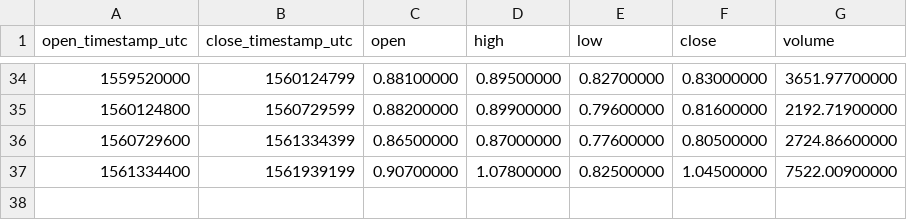
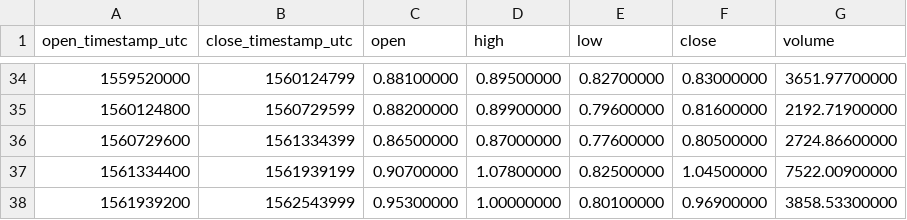
Before and after one commit to cryptobigbro/binance-DCRBNB, a CSV file: binance-DCRBNB-1w.csv, drawn as a sheet; only a part is shown, gaps mark what is left out.

```diff
--- a/binance-DCRBNB-1w.csv
+++ b/binance-DCRBNB-1w.csv
@@ -37 +37,2 @@ open_timestamp_utc,close_timestamp_utc,open,high,low,close,volume
 1561334400,1561939199,0.90700000,1.07800000,0.82500000,1.04500000,7522.00900000
+1561939200,1562543999,0.95300000,1.00000000,0.80100000,0.96900000,3858.53300000
```
Also changed, not shown: binance-DCRBNB-1d.csv, binance-DCRBNB-1h.csv.
